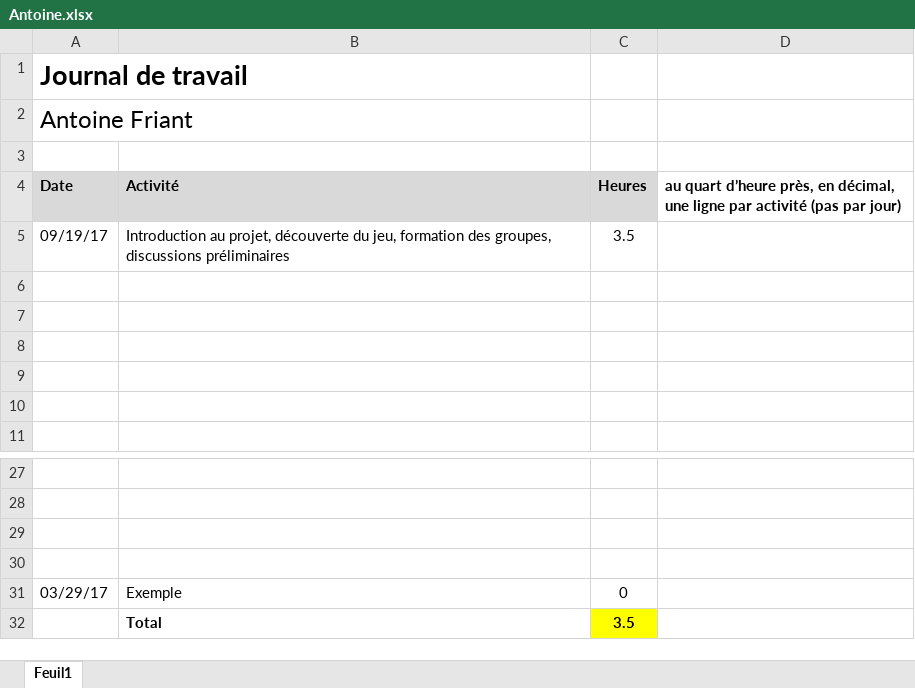
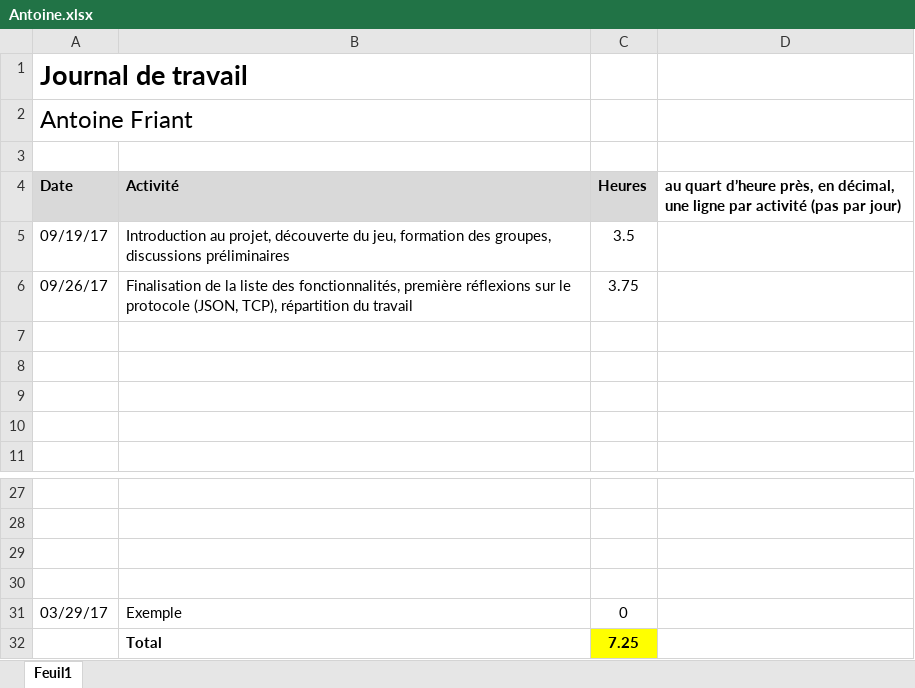
Before and after one commit to c-meier/HEIG-2017-PDG-WORDOFF, an Excel workbook: Journaux_de_travail/Antoine.xlsx, sheet Feuil1, drawn as a sheet; only a part is shown, gaps mark what is left out; values as stored, in another font and other column widths than the file's, no borders; the diff names each change by its address in the sheet, - before the commit and + after, or states it on an @@ line.

```diff
--- a/Journaux_de_travail/Antoine.xlsx (sheet Feuil1)
+++ b/Journaux_de_travail/Antoine.xlsx (sheet Feuil1)
-row 6: (empty)
+row 6: 09/26/17 | Finalisation de la liste des fonctionnalités, première réflexions sur le protocole (JSON, TCP), répartition du travail | 3.75
-C32 (Heures): 3.5
+C32 (Heures): 7.25
```
Also changed, not shown: 4 other files.
